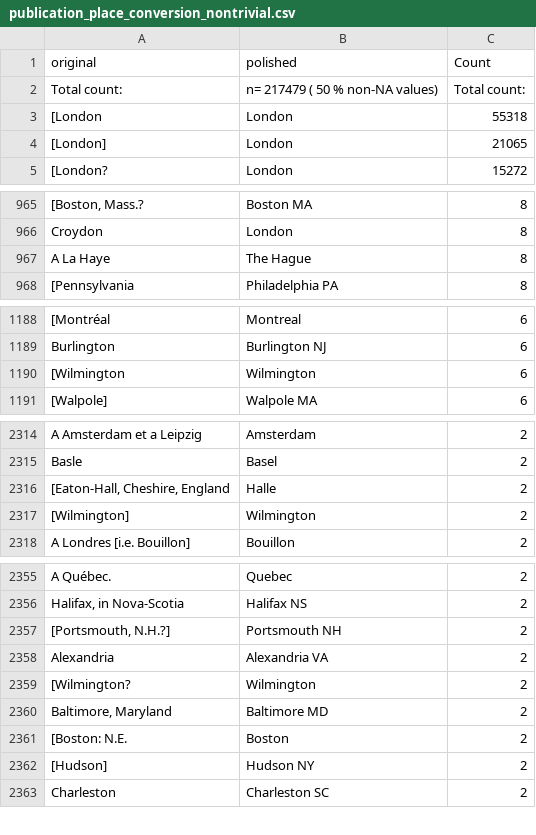
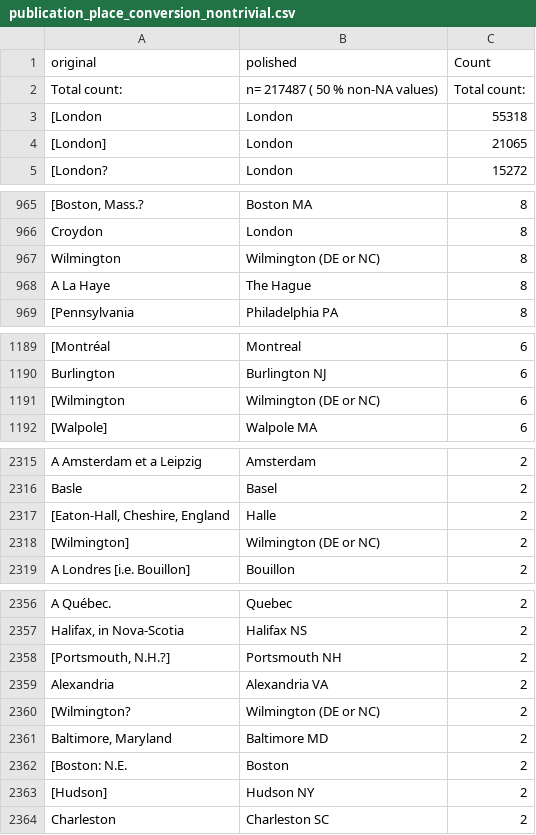
Before and after one commit to COMHIS/estc, a CSV file: inst/examples/output.tables/publication_place_conversion_nontrivial.csv, drawn as a sheet; only a part is shown, gaps mark what is left out; addresses are those after the commit; the diff names each change by its address in the sheet, - before the commit and + after, or states it on an @@ line.

```diff
--- a/inst/examples/output.tables/publication_place_conversion_nontrivial.csv
+++ b/inst/examples/output.tables/publication_place_conversion_nontrivial.csv
-B2 (polished): n= 217479 ( 50 % non-NA values)
+B2 (polished): n= 217487 ( 50 % non-NA values)
+row 967: Wilmington | Wilmington (DE or NC) | 8
-B1191 (polished): Wilmington
+B1191 (polished): Wilmington (DE or NC)
-B2318 (polished): Wilmington
+B2318 (polished): Wilmington (DE or NC)
-B2360 (polished): Wilmington
+B2360 (polished): Wilmington (DE or NC)
```
Also changed, not shown: inst/examples/output.tables/absentgeocoordinates.csv, inst/examples/output.tables/country_conversion_nontrivial.csv, 13 other files.
